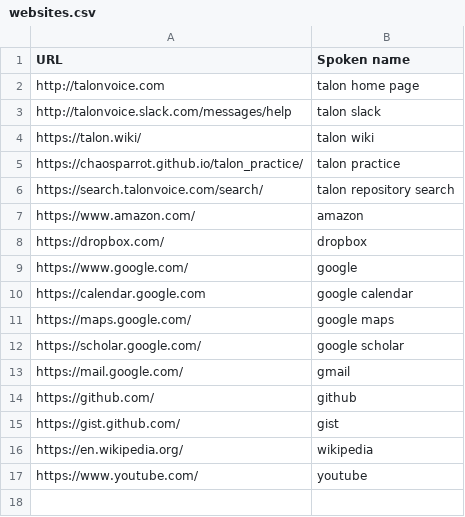
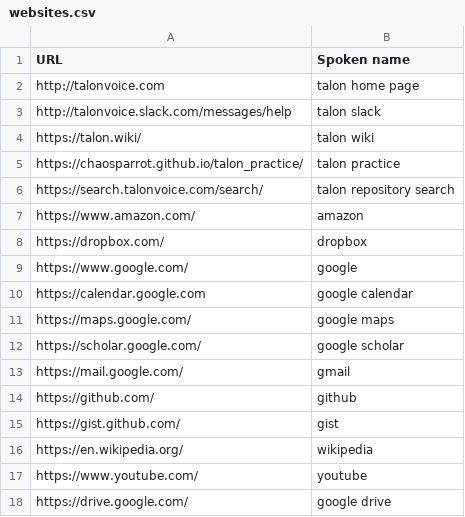
Before and after one commit to theryangeary/talon, a CSV file: settings/websites.csv, drawn as a sheet.

Commit message:
improve websites

```diff
--- a/settings/websites.csv
+++ b/settings/websites.csv
@@ -17 +17,2 @@ https://en.wikipedia.org/,wikipedia
 https://www.youtube.com/,youtube
+https://drive.google.com/,google drive
```
Also changed, not shown: settings/search_engines.csv, 1 other file.
